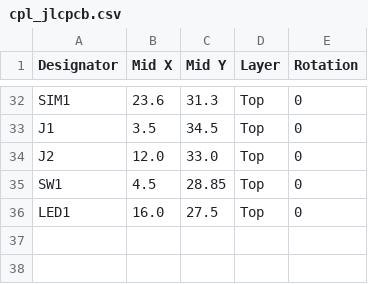
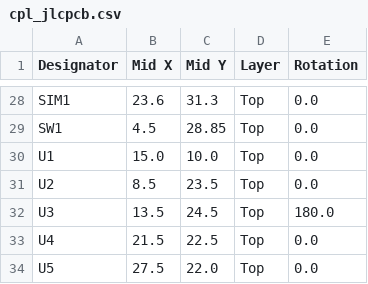
Before and after one commit to shima091824-collab/pokota-tools, a CSV file: lte-m-cat-tracker/kicad/cpl_jlcpcb.csv, drawn as a sheet; only a part is shown, gaps mark what is left out; removed rows and columns are numbered as before the commit, all else as after; the diff covers the shown part only; the diff names each change by its address in the sheet, - before the commit and + after, or states it on an @@ line.

```diff
--- a/lte-m-cat-tracker/kicad/cpl_jlcpcb.csv
+++ b/lte-m-cat-tracker/kicad/cpl_jlcpcb.csv
-E28 (Rotation): 0
+E28 (Rotation): 0.0
-row 33: J1 | 3.5 | 34.5 | Top | 0
-row 34: J2 | 12.0 | 33.0 | Top | 0
-E29 (Rotation): 0
+E29 (Rotation): 0.0
-row 36: LED1 | 16.0 | 27.5 | Top | 0
+row 30: U1 | 15.0 | 10.0 | Top | 0.0
+row 31: U2 | 8.5 | 23.5 | Top | 0.0
+row 32: U3 | 13.5 | 24.5 | Top | 180.0
+row 33: U4 | 21.5 | 22.5 | Top | 0.0
+row 34: U5 | 27.5 | 22.0 | Top | 0.0
```
Also changed, not shown: 6 added rows, 10 removed rows and 21 edited cells elsewhere in this file, 30 other files.
